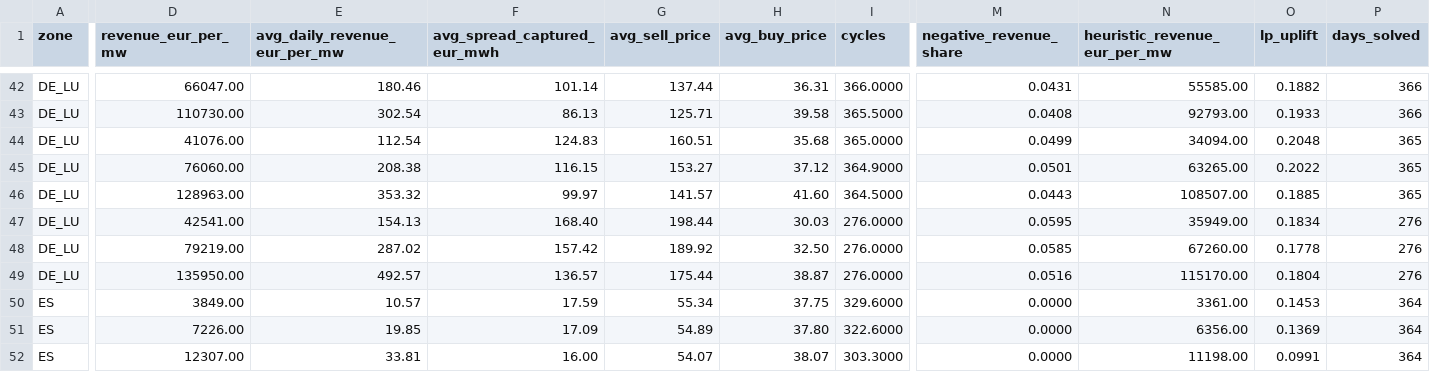
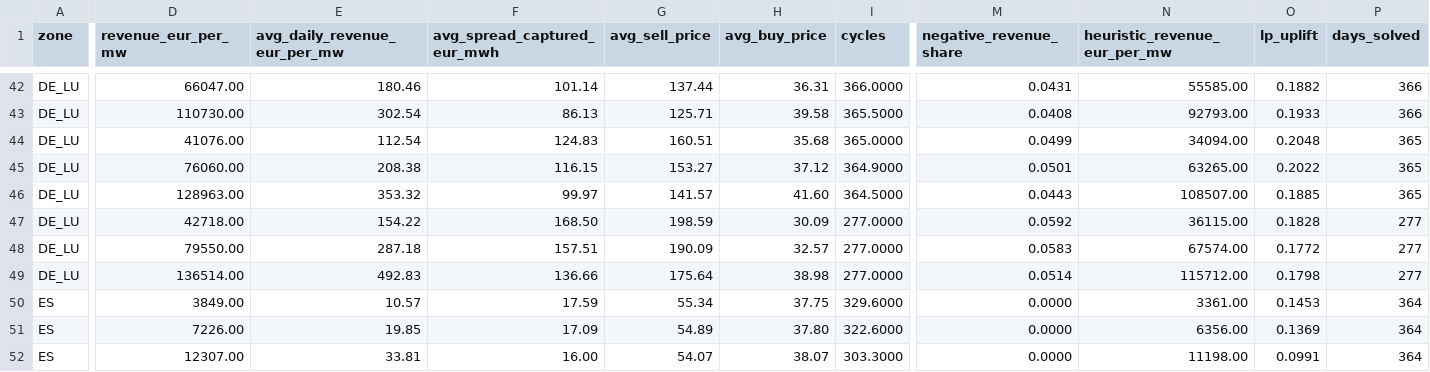
Before and after one commit to Sbaiii/negative-hours, a CSV file: analysis/outputs/fct_battery_arbitrage.csv, drawn as a sheet; only a part is shown, gaps mark what is left out; the diff covers the shown part only; the diff names each change by its address in the sheet, - before the commit and + after, or states it on an @@ line.

```diff
--- a/analysis/outputs/fct_battery_arbitrage.csv
+++ b/analysis/outputs/fct_battery_arbitrage.csv
-D47 (revenue_eur_per_mw): 42541.00
+D47 (revenue_eur_per_mw): 42718.00
-E47 (avg_daily_revenue_eur_per_mw): 154.13
+E47 (avg_daily_revenue_eur_per_mw): 154.22
-F47 (avg_spread_captured_eur_mwh): 168.40
+F47 (avg_spread_captured_eur_mwh): 168.50
-G47 (avg_sell_price): 198.44
+G47 (avg_sell_price): 198.59
-H47 (avg_buy_price): 30.03
+H47 (avg_buy_price): 30.09
-I47:I49 (cycles): 276.0000
+I47:I49 (cycles): 277.0000
-M47 (negative_revenue_share): 0.0595
+M47 (negative_revenue_share): 0.0592
-N47 (heuristic_revenue_eur_per_mw): 35949.00
+N47 (heuristic_revenue_eur_per_mw): 36115.00
-O47 (lp_uplift): 0.1834
+O47 (lp_uplift): 0.1828
-P47:P49 (days_solved): 276
+P47:P49 (days_solved): 277
-D48 (revenue_eur_per_mw): 79219.00
+D48 (revenue_eur_per_mw): 79550.00
-E48 (avg_daily_revenue_eur_per_mw): 287.02
+E48 (avg_daily_revenue_eur_per_mw): 287.18
-F48 (avg_spread_captured_eur_mwh): 157.42
+F48 (avg_spread_captured_eur_mwh): 157.51
-G48 (avg_sell_price): 189.92
+G48 (avg_sell_price): 190.09
-H48 (avg_buy_price): 32.50
+H48 (avg_buy_price): 32.57
-M48 (negative_revenue_share): 0.0585
+M48 (negative_revenue_share): 0.0583
-N48 (heuristic_revenue_eur_per_mw): 67260.00
+N48 (heuristic_revenue_eur_per_mw): 67574.00
-O48 (lp_uplift): 0.1778
+O48 (lp_uplift): 0.1772
-D49 (revenue_eur_per_mw): 135950.00
+D49 (revenue_eur_per_mw): 136514.00
-E49 (avg_daily_revenue_eur_per_mw): 492.57
+E49 (avg_daily_revenue_eur_per_mw): 492.83
-F49 (avg_spread_captured_eur_mwh): 136.57
+F49 (avg_spread_captured_eur_mwh): 136.66
-G49 (avg_sell_price): 175.44
+G49 (avg_sell_price): 175.64
-H49 (avg_buy_price): 38.87
+H49 (avg_buy_price): 38.98
-M49 (negative_revenue_share): 0.0516
+M49 (negative_revenue_share): 0.0514
-N49 (heuristic_revenue_eur_per_mw): 115170.00
+N49 (heuristic_revenue_eur_per_mw): 115712.00
-O49 (lp_uplift): 0.1804
+O49 (lp_uplift): 0.1798
```
Also changed, not shown: 131 edited cells elsewhere in this file, analysis/outputs/fct_capture_prices.csv, analysis/outputs/fct_ev_charging.csv, 3 other files.
